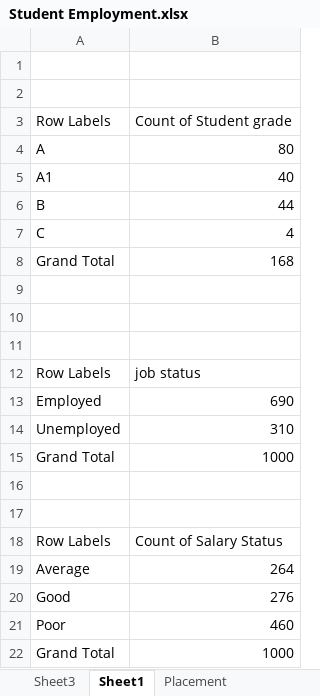
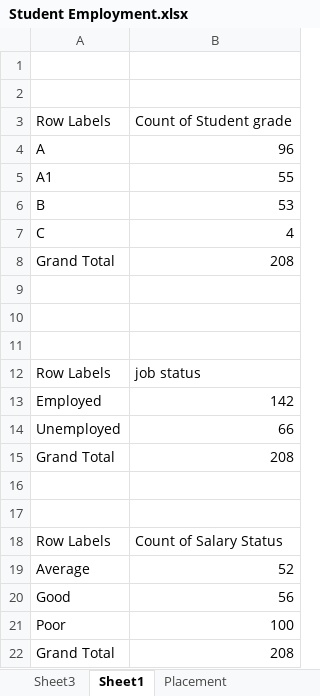
Before and after one commit to FarhanGodil/Aptech-Assignments, an Excel workbook: Excel Assignments/3 Class assignments/Student Employment.xlsx, sheet Sheet1, drawn as a sheet; values as stored, in another font and other column widths than the file's, no borders; the diff names each change by its address in the sheet, - before the commit and + after, or states it on an @@ line.

Commit message:
Power BI assignments

```diff
--- a/Excel Assignments/3 Class assignments/Student Employment.xlsx (sheet Sheet1)
+++ b/Excel Assignments/3 Class assignments/Student Employment.xlsx (sheet Sheet1)
-B4: 80
+B4: 96
-B5: 40
+B5: 55
-B6: 44
+B6: 53
-B8: 168
+B8: 208
-B13: 690
+B13: 142
-B14: 310
+B14: 66
-B15: 1000
+B15: 208
-B19: 264
+B19: 52
-B20: 276
+B20: 56
-B21: 460
+B21: 100
-B22: 1000
+B22: 208
```
Also changed, not shown: charts or pictures, 3 other files.
